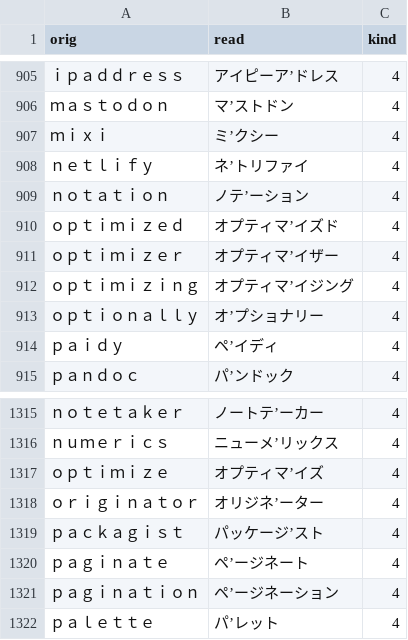
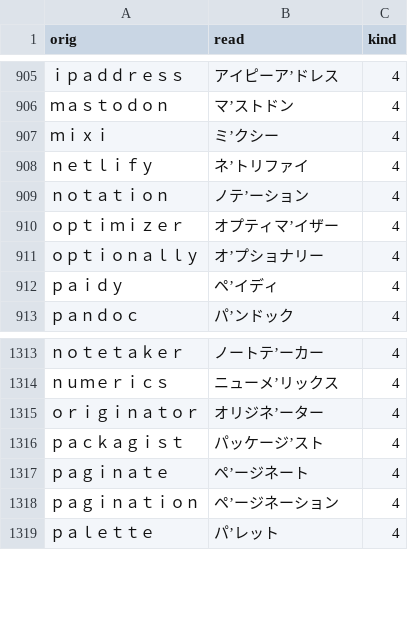
Before and after one commit to actlaboratory/HISS-dictionary, a CSV file: main.csv, drawn as a sheet; only a part is shown, gaps mark what is left out; the diff names each change by its address in the sheet, - before the commit and + after, or states it on an @@ line.

Commit message:
Remove duplicated entries

```diff
--- a/main.csv
+++ b/main.csv
-row 910: ｏｐｔｉｍｉｚｅｄ | オプティマ’イズド | 4
-row 912: ｏｐｔｉｍｉｚｉｎｇ | オプティマ’イジング | 4
-row 1317: ｏｐｔｉｍｉｚｅ | オプティマ’イズ | 4
```
